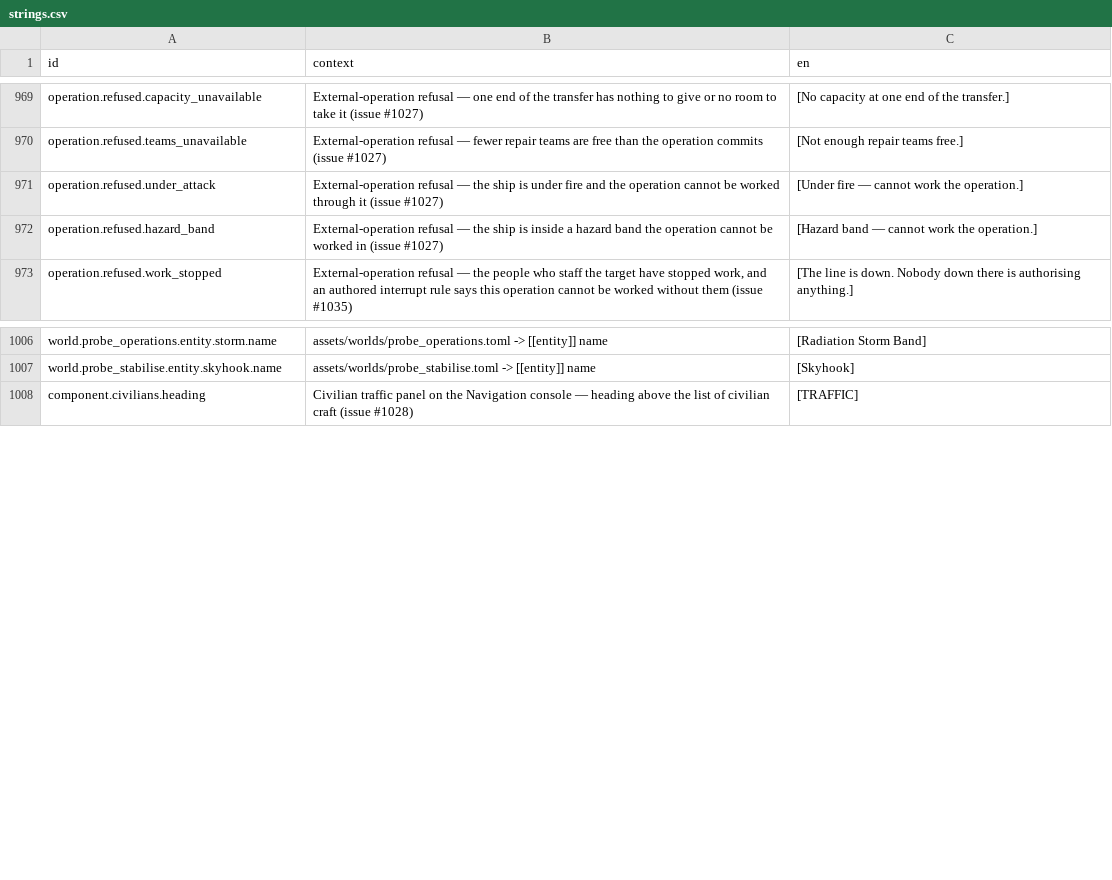
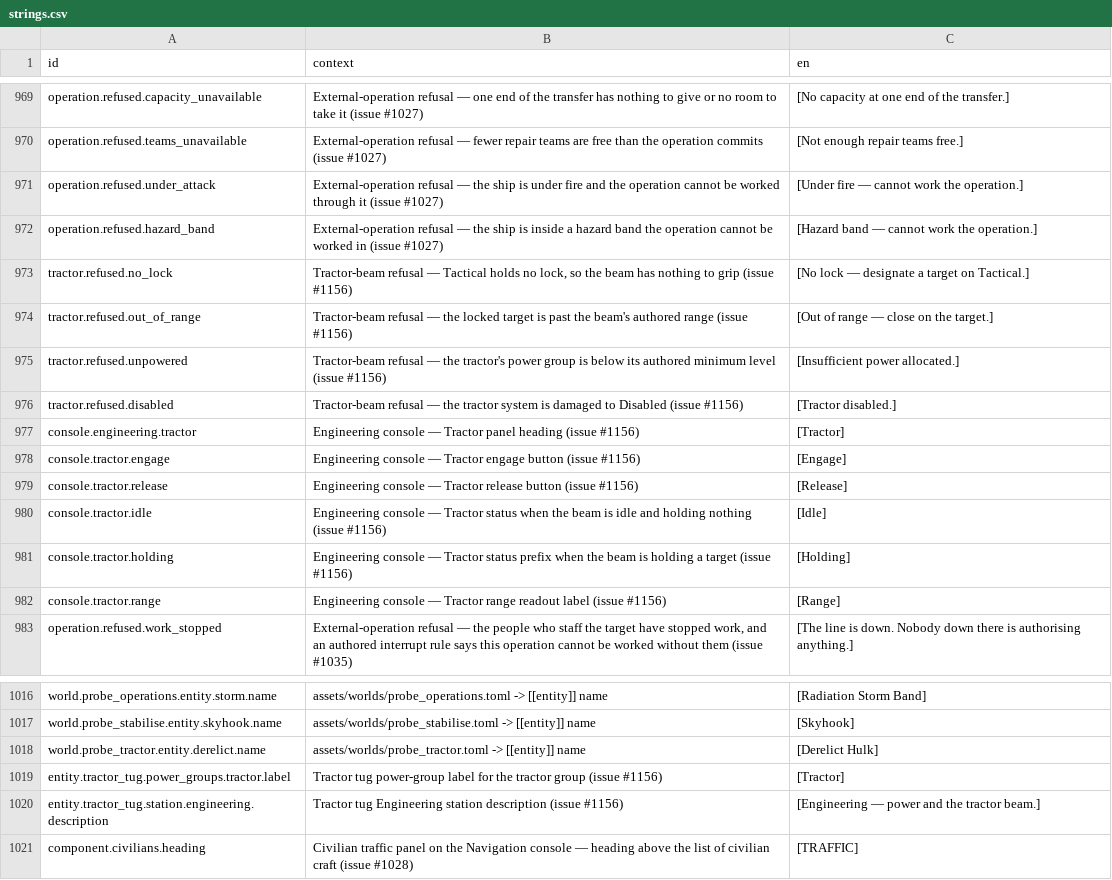
Before and after one commit to jkeywo/project-phoenix-v2, a CSV file: assets/strings/strings.csv, drawn as a sheet; only a part is shown, gaps mark what is left out.

```diff
--- a/assets/strings/strings.csv
+++ b/assets/strings/strings.csv
@@ -972,2 +972,12 @@ operation.refused.under_attack,"External-operation refusal — the ship is under
 operation.refused.hazard_band,"External-operation refusal — the ship is inside a hazard band the operation cannot be worked in (issue #1027)","[Hazard band — cannot work the operation.]"
+tractor.refused.no_lock,"Tractor-beam refusal — Tactical holds no lock, so the beam has nothing to grip (issue #1156)","[No lock — designate a target on Tactical.]"
+tractor.refused.out_of_range,"Tractor-beam refusal — the locked target is past the beam's authored range (issue #1156)","[Out of range — close on the target.]"
+tractor.refused.unpowered,"Tractor-beam refusal — the tractor's power group is below its authored minimum level (issue #1156)","[Insufficient power allocated.]"
+tractor.refused.disabled,"Tractor-beam refusal — the tractor system is damaged to Disabled (issue #1156)","[Tractor disabled.]"
+console.engineering.tractor,"Engineering console — Tractor panel heading (issue #1156)","[Tractor]"
+console.tractor.engage,"Engineering console — Tractor engage button (issue #1156)","[Engage]"
+console.tractor.release,"Engineering console — Tractor release button (issue #1156)","[Release]"
+console.tractor.idle,"Engineering console — Tractor status when the beam is idle and holding nothing (issue #1156)","[Idle]"
+console.tractor.holding,"Engineering console — Tractor status prefix when the beam is holding a target (issue #1156)","[Holding]"
+console.tractor.range,"Engineering console — Tractor range readout label (issue #1156)","[Range]"
 operation.refused.work_stopped,"External-operation refusal — the people who staff the target have stopped work, and an authored interrupt rule says this operation cannot be worked without them (issue #1035)","[The line is down. Nobody down there is authorising anything.]"
@@ -1007,2 +1017,5 @@ world.probe_operations.entity.storm.name,assets/worlds/probe_operations.toml ->
 world.probe_stabilise.entity.skyhook.name,assets/worlds/probe_stabilise.toml -> [[entity]] name,[Skyhook]
+world.probe_tractor.entity.derelict.name,assets/worlds/probe_tractor.toml -> [[entity]] name,[Derelict Hulk]
+entity.tractor_tug.power_groups.tractor.label,"Tractor tug power-group label for the tractor group (issue #1156)","[Tractor]"
+entity.tractor_tug.station.engineering.description,"Tractor tug Engineering station description (issue #1156)","[Engineering — power and the tractor beam.]"
 component.civilians.heading,"Civilian traffic panel on the Navigation console — heading above the list of civilian craft (issue #1028)","[TRAFFIC]"
```
Also changed, not shown: 25 other files.
